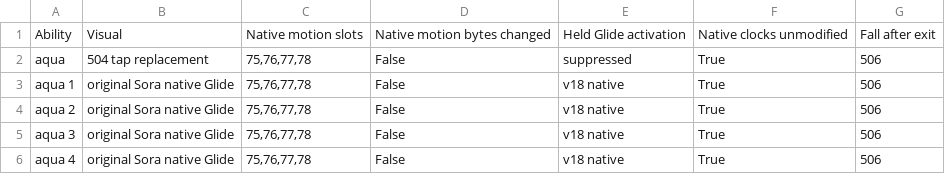
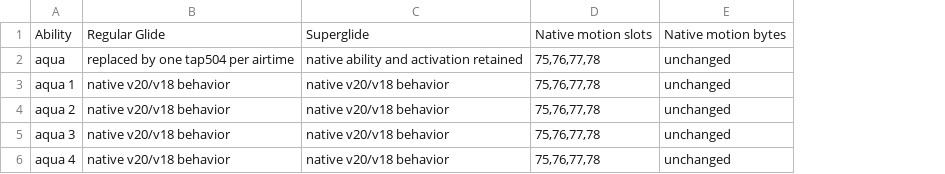
Before and after one commit to Ravenfang777/dw2, a CSV file: GLIDE_MAPPING.csv, drawn as a sheet; removed rows and columns are numbered as before the commit, all else as after; the diff names each change by its address in the sheet, - before the commit and + after, or states it on an @@ line.

```diff
--- a/GLIDE_MAPPING.csv
+++ b/GLIDE_MAPPING.csv
-column B, rows 1-6: Visual | 504 tap replacement | original Sora native Glide | original Sora native Glide | original Sora native Glide | original Sora native Glide
+column B, rows 1-6: Regular Glide | replaced by one tap504 per airtime | native v20/v18 behavior | native v20/v18 behavior | native v20/v18 behavior | native v20/v18 behavior
+column C, rows 1-6: Superglide | native ability and activation retained | native v20/v18 behavior | native v20/v18 behavior | native v20/v18 behavior | native v20/v18 behavior
-column D, rows 1-6: Native motion bytes changed | False | False | False | False | False
-column E, rows 1-6: Held Glide activation | suppressed | v18 native | v18 native | v18 native | v18 native
-column F, rows 1-6: Native clocks unmodified | True | True | True | True | True
-column G, rows 1-6: Fall after exit | 506 | 506 | 506 | 506 | 506
+column E, rows 1-6: Native motion bytes | unchanged | unchanged | unchanged | unchanged | unchanged
```
Also changed, not shown: AIR_DODGE_MAPPING.csv, ANIMATION_MAP.csv, 52 other files.
